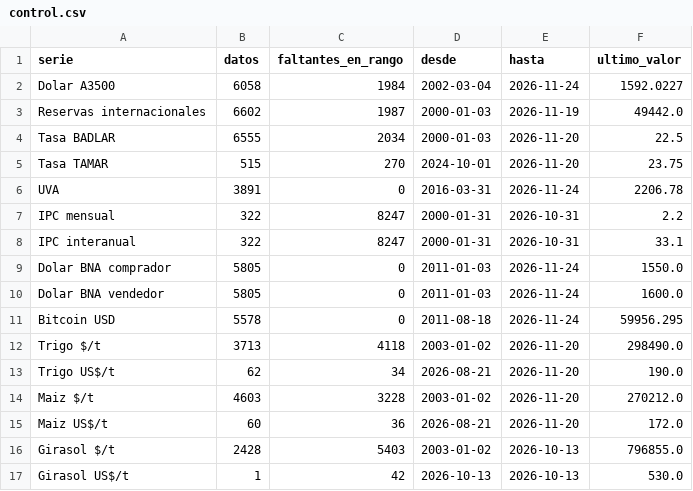
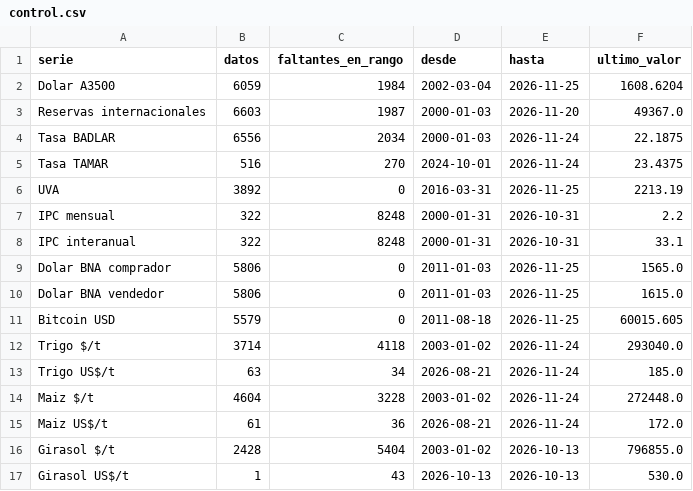
Before and after one commit to jamontedoro/panel-macro, a CSV file: datos/control.csv, drawn as a sheet; only a part is shown; the diff covers the shown part only.

```diff
--- a/datos/control.csv
+++ b/datos/control.csv
@@ -1,17 +1,17 @@
 serie,datos,faltantes_en_rango,desde,hasta,ultimo_valor
-Dolar A3500,6058,1984,2002-03-04,2026-11-24,1592.0227
-Reservas internacionales,6602,1987,2000-01-03,2026-11-19,49442.0
-Tasa BADLAR,6555,2034,2000-01-03,2026-11-20,22.5
-Tasa TAMAR,515,270,2024-10-01,2026-11-20,23.75
-UVA,3891,0,2016-03-31,2026-11-24,2206.78
-IPC mensual,322,8247,2000-01-31,2026-10-31,2.2
-IPC interanual,322,8247,2000-01-31,2026-10-31,33.1
-Dolar BNA comprador,5805,0,2011-01-03,2026-11-24,1550.0
-Dolar BNA vendedor,5805,0,2011-01-03,2026-11-24,1600.0
-Bitcoin USD,5578,0,2011-08-18,2026-11-24,59956.295
-Trigo $/t,3713,4118,2003-01-02,2026-11-20,298490.0
-Trigo US$/t,62,34,2026-08-21,2026-11-20,190.0
-Maiz $/t,4603,3228,2003-01-02,2026-11-20,270212.0
-Maiz US$/t,60,36,2026-08-21,2026-11-20,172.0
-Girasol $/t,2428,5403,2003-01-02,2026-10-13,796855.0
-Girasol US$/t,1,42,2026-10-13,2026-10-13,530.0
+Dolar A3500,6059,1984,2002-03-04,2026-11-25,1608.6204
+Reservas internacionales,6603,1987,2000-01-03,2026-11-20,49367.0
+Tasa BADLAR,6556,2034,2000-01-03,2026-11-24,22.1875
+Tasa TAMAR,516,270,2024-10-01,2026-11-24,23.4375
+UVA,3892,0,2016-03-31,2026-11-25,2213.19
+IPC mensual,322,8248,2000-01-31,2026-10-31,2.2
+IPC interanual,322,8248,2000-01-31,2026-10-31,33.1
+Dolar BNA comprador,5806,0,2011-01-03,2026-11-25,1565.0
+Dolar BNA vendedor,5806,0,2011-01-03,2026-11-25,1615.0
+Bitcoin USD,5579,0,2011-08-18,2026-11-25,60015.605
+Trigo $/t,3714,4118,2003-01-02,2026-11-24,293040.0
+Trigo US$/t,63,34,2026-08-21,2026-11-24,185.0
+Maiz $/t,4604,3228,2003-01-02,2026-11-24,272448.0
+Maiz US$/t,61,36,2026-08-21,2026-11-24,172.0
+Girasol $/t,2428,5404,2003-01-02,2026-10-13,796855.0
+Girasol US$/t,1,43,2026-10-13,2026-10-13,530.0
```
Also changed, not shown: 17 edited cells elsewhere in this file, datos/granos.csv, datos/granos_historico.csv, 2 other files.
